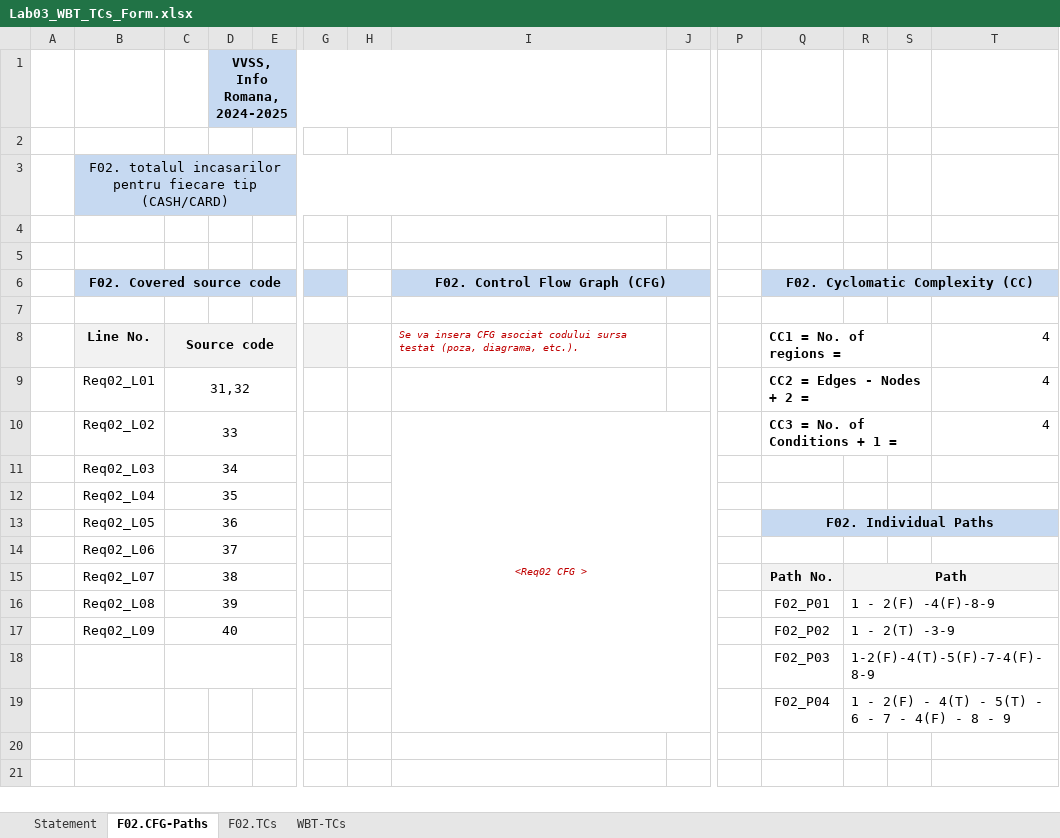
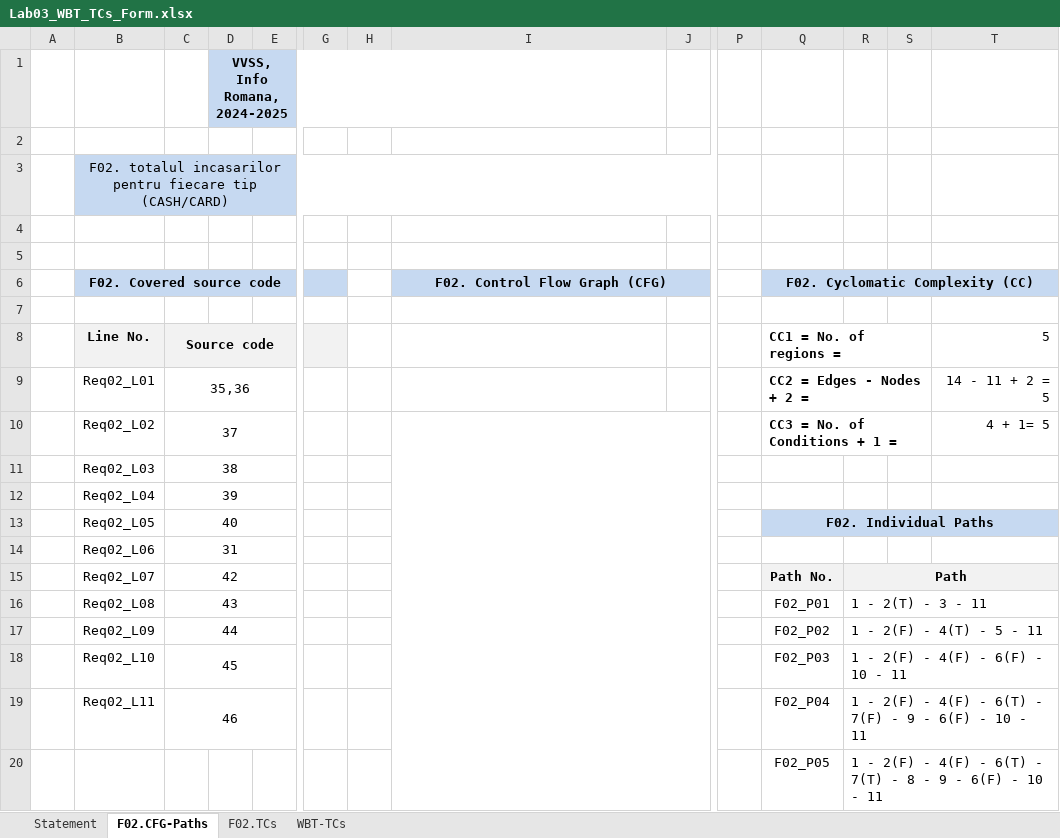
Before and after one commit to karinakentsch19/VerificareaSiValidareaSistemelorSoftProiectPizza, an Excel workbook: Docs/Lab03/Lab03_WBT_TCs_Form.xlsx, sheet F02.CFG-Paths, drawn as a sheet; only a part is shown, gaps mark what is left out; values as stored, in another font and other column widths than the file's, no borders; charts and pictures not drawn; removed rows and columns are numbered as before the commit, all else as after; rows hold the shown columns only; the diff names each change by its address in the sheet, - before the commit and + after, or states it on an @@ line.

```diff
--- a/Docs/Lab03/Lab03_WBT_TCs_Form.xlsx (sheet F02.CFG-Paths)
+++ b/Docs/Lab03/Lab03_WBT_TCs_Form.xlsx (sheet F02.CFG-Paths)
-I8 (F02. Control Flow Graph (CFG)): Se va insera CFG asociat codului sursa testat (poza, diagrama, etc.).
+I8 (F02. Control Flow Graph (CFG)): (empty)
-T8: 4
+T8: 5
-C9: 31,32
+C9: 35,36
-T9: 4
+T9: 14 - 11 + 2 = 5
-row 10:  | Req02_L02 | 33 |  |  |  |  | <Req02 CFG > |  |  | CC3 = No. of Conditions + 1 = |  |  | 4
-row 11:  | Req02_L03 | 34
-row 12:  | Req02_L04 | 35
+row 10:  | Req02_L02 | 37 |  |  |  |  |  |  |  | CC3 = No. of Conditions + 1 = |  |  | 4 + 1= 5
+row 11:  | Req02_L03 | 38
+row 12:  | Req02_L04 | 39
-C13: 36
+C13: 40
-C14: 37
+C14: 31
-C15: 38
+C15: 42
-C16: 39
+C16: 43
-R16: 1 - 2(F) -4(F)-8-9
+R16: 1 - 2(T) - 3 - 11
-C17: 40
+C17: 44
-R17: 1 - 2(T) -3-9
+R17: 1 - 2(F) - 4(T) - 5 - 11
-row 18:  |  |  |  |  |  |  |  |  |  | F02_P03 | 1-2(F)-4(T)-5(F)-7-4(F)-8-9
+row 18:  | Req02_L10 | 45 |  |  |  |  |  |  |  | F02_P03 | 1 - 2(F) - 4(F) - 6(F) - 10 - 11
+row 19:  | Req02_L11 | 46 |  |  |  |  |  |  |  | F02_P04 | 1 - 2(F) - 4(F) - 6(T) - 7(F) - 9 - 6(F) - 10 - 11
-Q20 (F02. Cyclomatic Complexity (CC)): F02_P04
+Q20 (F02. Cyclomatic Complexity (CC)): F02_P05
-R20: …2(F) - 4(T) - 5(T) - 6 - 7 - 4(F) - 8 - 9
+R20: …2(F) - 4(F) - 6(T) - 7(T) - 8 - 9 - 6(F) - 10 - 11
```
Also changed, not shown: sheet F02.TCs, charts or pictures, 1 other file.
